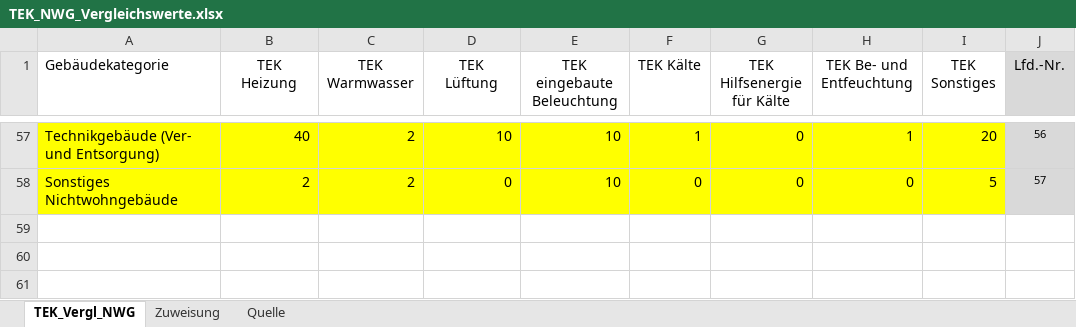
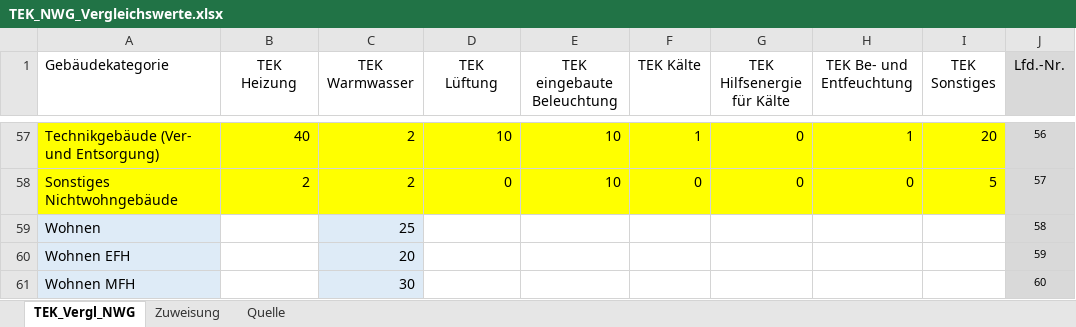
Before and after one commit to IWUGERMANY/DibsData, an Excel workbook: src/dibs_data/data/auxiliary/TEKs/TEK_NWG_Vergleichswerte.xlsx, sheet TEK_Vergl_NWG, drawn as a sheet; only a part is shown, gaps mark what is left out; values as stored, in another font and other column widths than the file's, no borders; the diff names each change by its address in the sheet, - before the commit and + after, or states it on an @@ line.

```diff
--- a/src/dibs_data/data/auxiliary/TEKs/TEK_NWG_Vergleichswerte.xlsx (sheet TEK_Vergl_NWG)
+++ b/src/dibs_data/data/auxiliary/TEKs/TEK_NWG_Vergleichswerte.xlsx (sheet TEK_Vergl_NWG)
+row 59: Wohnen |  | 25 |  |  |  |  |  |  | 58
+row 60: Wohnen EFH |  | 20 |  |  |  |  |  |  | 59
+row 61: Wohnen MFH |  | 30 |  |  |  |  |  |  | 60
```
Also changed, not shown: sheet Zuweisung, sheet Quelle, src/dibs_data/data/auxiliary/norm_profiles/profiles_DIN18599_SIA2024.xlsx, src/dibs_data/data/auxiliary/occupancy_schedules/occupancy_schedules_SIA2024.xlsx, 4 other files.
